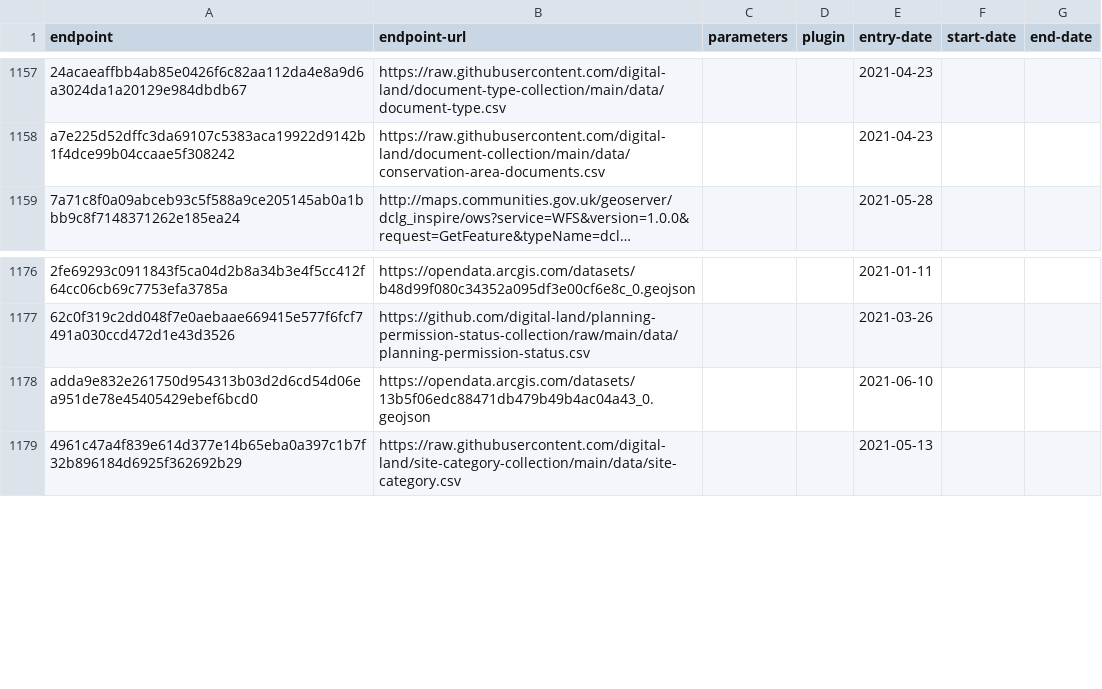
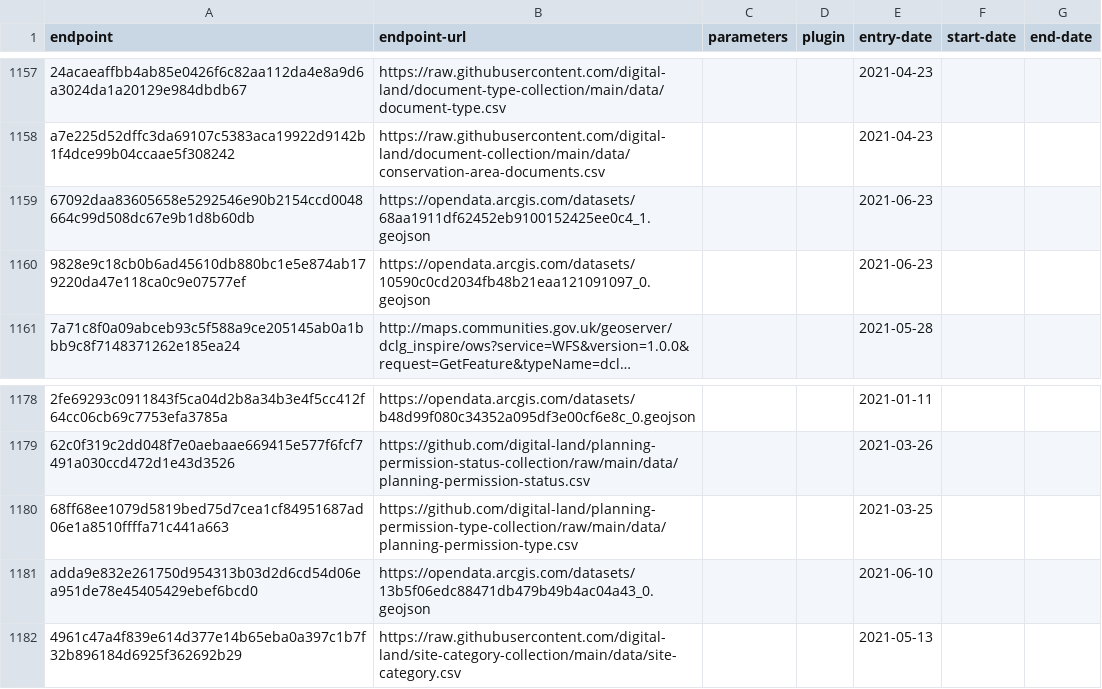
Before and after one commit to digital-land/entity-data, a CSV file: dataset/endpoint.csv, drawn as a sheet; only a part is shown, gaps mark what is left out; long unchanged cells end in …; the diff names each change by its address in the sheet, - before the commit and + after, or states it on an @@ line.

```diff
--- a/dataset/endpoint.csv
+++ b/dataset/endpoint.csv
+row 1159: 67092daa83605658e5292546e90b2154ccd0048664c99d508dc67e9b1d8b60db | https://opendata.arcgis.com/datasets/68aa1911df62452eb9100152425ee0c4_1.geojson |  |  | 2021-06-23
+row 1160: 9828e9c18cb0b6ad45610db880bc1e5e874ab179220da47e118ca0c9e07577ef | https://opendata.arcgis.com/datasets/10590c0cd2034fb48b21eaa121091097_0.geojson |  |  | 2021-06-23
+row 1180: 68ff68ee1079d5819bed75d7cea1cf84951687ad06e1a8510ffffa71c441a663 | https://github.com/digital-land/planning-permission-type-collection/raw/main/data/planning-permission-type.csv |  |  | 2021-03-25
```
Also changed, not shown: dataset/column.csv, dataset/resource.csv, 1 other file.
